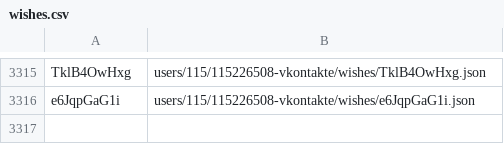
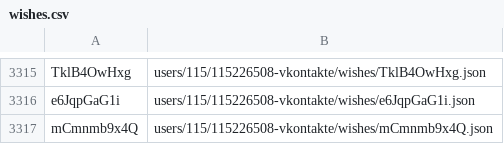
Before and after one commit to knigopis/repo.knigopis.com, a CSV file: wishes.csv, drawn as a sheet; only a part is shown, gaps mark what is left out.

```diff
--- a/wishes.csv
+++ b/wishes.csv
@@ -3316 +3316,2 @@ TklB4OwHxg,users/115/115226508-vkontakte/wishes/TklB4OwHxg.json
 e6JqpGaG1i,users/115/115226508-vkontakte/wishes/e6JqpGaG1i.json
+mCmnmb9x4Q,users/115/115226508-vkontakte/wishes/mCmnmb9x4Q.json
```
Also changed, not shown: 2 other files.
